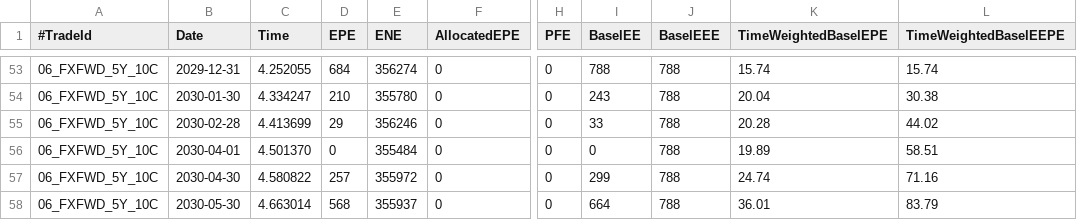
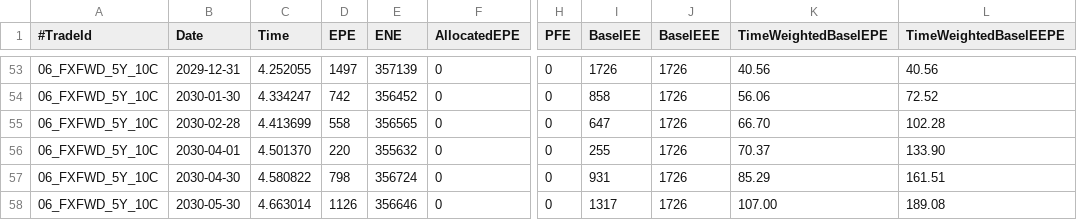
Before and after one commit to OpenSourceRisk/Engine, a CSV file: Examples/Exposure/ExpectedOutput/fx_localvol/stochrates/exposure_trade_06_FXFWD_5Y_10C.csv, drawn as a sheet; only a part is shown, gaps mark what is left out; the diff covers the shown part only; the diff names each change by its address in the sheet, - before the commit and + after, or states it on an @@ line.

```diff
--- a/Examples/Exposure/ExpectedOutput/fx_localvol/stochrates/exposure_trade_06_FXFWD_5Y_10C.csv
+++ b/Examples/Exposure/ExpectedOutput/fx_localvol/stochrates/exposure_trade_06_FXFWD_5Y_10C.csv
-D53 (EPE): 684
+D53 (EPE): 1497
-E53 (ENE): 356274
+E53 (ENE): 357139
-I53 (BaselEE): 788
+I53 (BaselEE): 1726
-J53:J58 (BaselEEE): 788
+J53:J58 (BaselEEE): 1726
-K53 (TimeWeightedBaselEPE): 15.74
+K53 (TimeWeightedBaselEPE): 40.56
-L53 (TimeWeightedBaselEEPE): 15.74
+L53 (TimeWeightedBaselEEPE): 40.56
-D54 (EPE): 210
+D54 (EPE): 742
-E54 (ENE): 355780
+E54 (ENE): 356452
-I54 (BaselEE): 243
+I54 (BaselEE): 858
-K54 (TimeWeightedBaselEPE): 20.04
+K54 (TimeWeightedBaselEPE): 56.06
-L54 (TimeWeightedBaselEEPE): 30.38
+L54 (TimeWeightedBaselEEPE): 72.52
-D55 (EPE): 29
+D55 (EPE): 558
-E55 (ENE): 356246
+E55 (ENE): 356565
-I55 (BaselEE): 33
+I55 (BaselEE): 647
-K55 (TimeWeightedBaselEPE): 20.28
+K55 (TimeWeightedBaselEPE): 66.70
-L55 (TimeWeightedBaselEEPE): 44.02
+L55 (TimeWeightedBaselEEPE): 102.28
-D56 (EPE): 0
+D56 (EPE): 220
-E56 (ENE): 355484
+E56 (ENE): 355632
-I56 (BaselEE): 0
+I56 (BaselEE): 255
-K56 (TimeWeightedBaselEPE): 19.89
+K56 (TimeWeightedBaselEPE): 70.37
-L56 (TimeWeightedBaselEEPE): 58.51
+L56 (TimeWeightedBaselEEPE): 133.90
-D57 (EPE): 257
+D57 (EPE): 798
-E57 (ENE): 355972
+E57 (ENE): 356724
-I57 (BaselEE): 299
+I57 (BaselEE): 931
-K57 (TimeWeightedBaselEPE): 24.74
+K57 (TimeWeightedBaselEPE): 85.29
-L57 (TimeWeightedBaselEEPE): 71.16
+L57 (TimeWeightedBaselEEPE): 161.51
-D58 (EPE): 568
+D58 (EPE): 1126
-E58 (ENE): 355937
+E58 (ENE): 356646
-I58 (BaselEE): 664
+I58 (BaselEE): 1317
-K58 (TimeWeightedBaselEPE): 36.01
+K58 (TimeWeightedBaselEPE): 107.00
-L58 (TimeWeightedBaselEEPE): 83.79
+L58 (TimeWeightedBaselEEPE): 189.08
```
Also changed, not shown: 82 edited cells elsewhere in this file, Examples/Exposure/ExpectedOutput/fx_localvol/stochrates/exposure_trade_01_FXFWD_5Y_5P.csv, Examples/Exposure/ExpectedOutput/fx_localvol/stochrates/exposure_trade_02_FXFWD_5Y_10P.csv, 4 other files.
